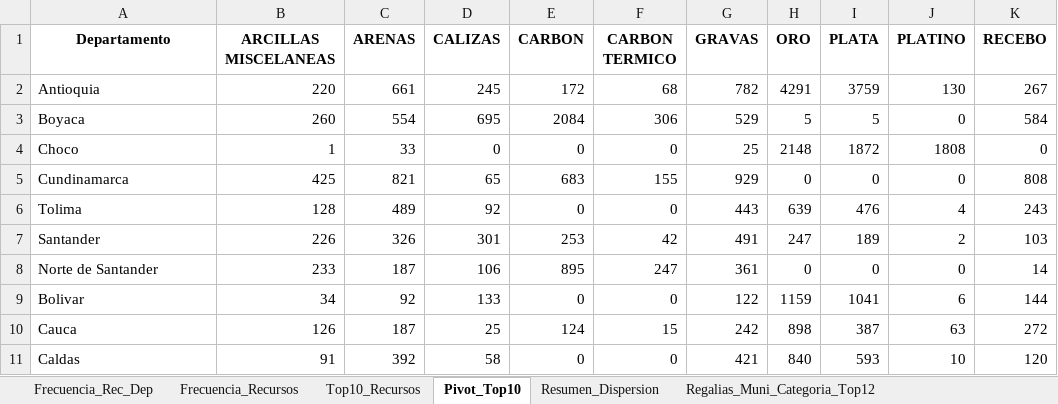
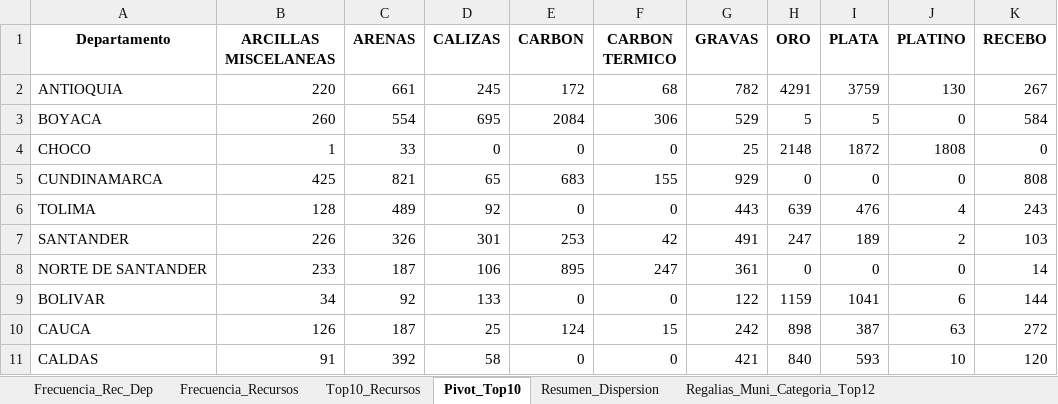
Before and after one commit to amigo450159-jpg/PROYECTO, an Excel workbook: analisis_mineria.xlsx, sheet Pivot_Top10, drawn as a sheet; values as stored, in another font and other column widths than the file's, no borders; the diff names each change by its address in the sheet, - before the commit and + after, or states it on an @@ line.

```diff
--- a/analisis_mineria.xlsx (sheet Pivot_Top10)
+++ b/analisis_mineria.xlsx (sheet Pivot_Top10)
-A2 (Departamento): Antioquia
+A2 (Departamento): ANTIOQUIA
-A3 (Departamento): Boyaca
+A3 (Departamento): BOYACA
-A4 (Departamento): Choco
+A4 (Departamento): CHOCO
-A5 (Departamento): Cundinamarca
+A5 (Departamento): CUNDINAMARCA
-A6 (Departamento): Tolima
+A6 (Departamento): TOLIMA
-A7 (Departamento): Santander
+A7 (Departamento): SANTANDER
-A8 (Departamento): Norte de Santander
+A8 (Departamento): NORTE DE SANTANDER
-A9 (Departamento): Bolivar
+A9 (Departamento): BOLIVAR
-A10 (Departamento): Cauca
+A10 (Departamento): CAUCA
-A11 (Departamento): Caldas
+A11 (Departamento): CALDAS
```
Also changed, not shown: sheet Frecuencia_Rec_Dep, sheet Resumen_Dispersion, sheet Frecuencia_Recursos, 2 other files.
